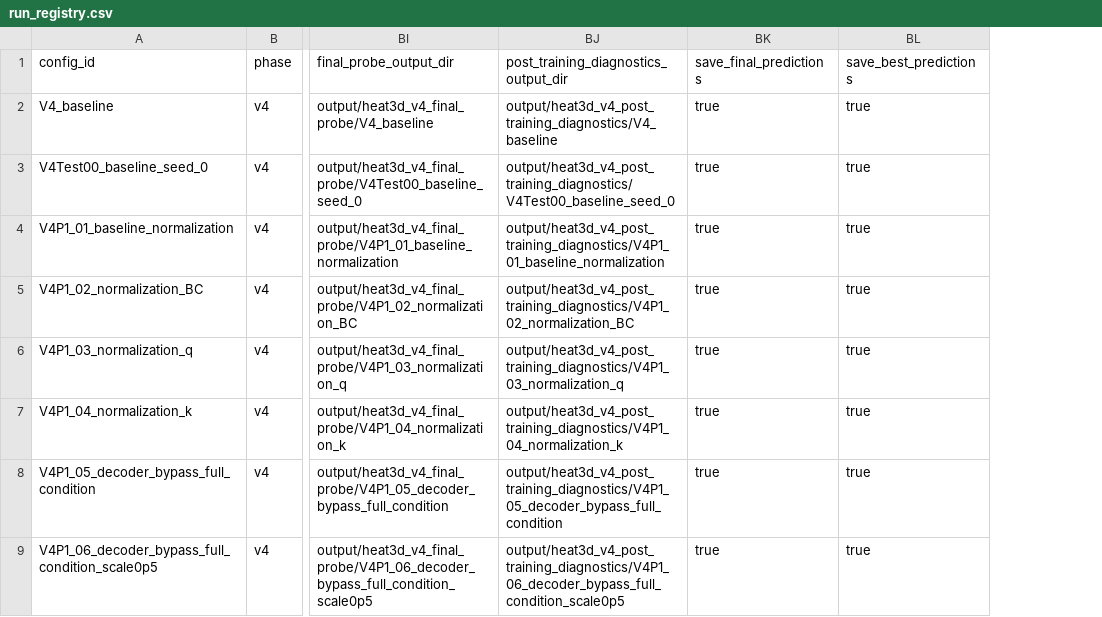
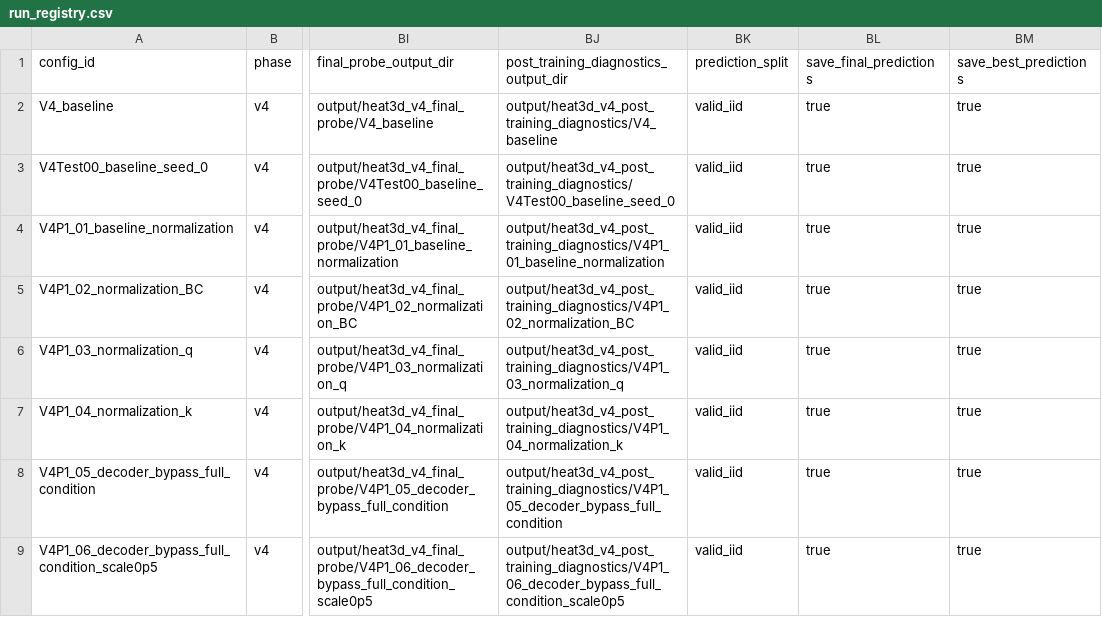
Before and after one commit to 133754144/heat3d-ic, a CSV file: configs/heat3d_v4/run_registry.csv, drawn as a sheet; only a part is shown, gaps mark what is left out; the diff names each change by its address in the sheet, - before the commit and + after, or states it on an @@ line.

Commit message:
Enable V4 valid iid prediction default

```diff
--- a/configs/heat3d_v4/run_registry.csv
+++ b/configs/heat3d_v4/run_registry.csv
+column BK (prediction_split), rows 2-9: all valid_iid
```
Also changed, not shown: 6 other files.
